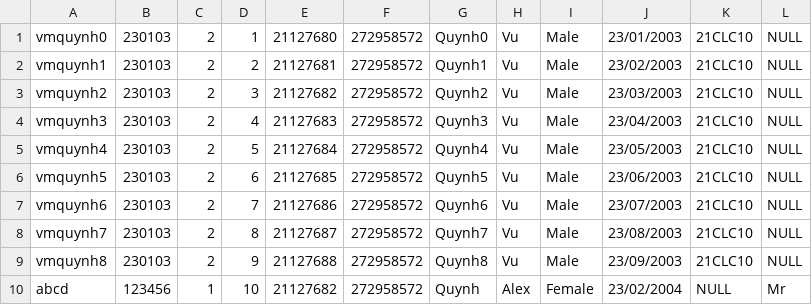
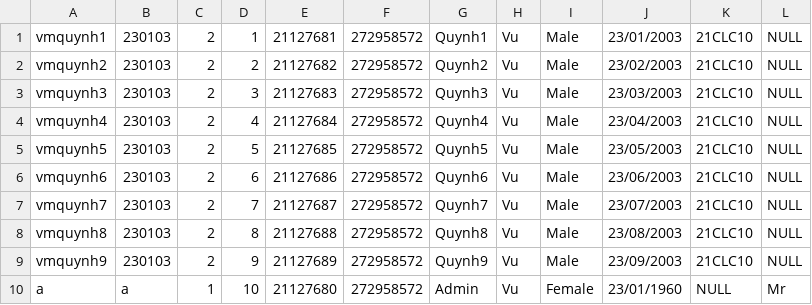
Before and after one commit to Alexieve/csc10002-21clc10-group05, a CSV file: userData.csv, drawn as a sheet.

Commit message:
Debug, connect all part, add new data, update UI..
/// UPDATE ///
- Debug others part of source code: Create School Year, Create Semester, Create Course
- Connect school year with semester and courses
- Add CSV file of the sever, include:
   + School year
   + Semester of each school year
   + Courses of each semester
- Loading sever data from the beginning
- Update UI, easy to use
- Loading Class and students in each class is ongoing (x)
(Debug from Section 1 - 9 and done Section 10 in the Project Requirement)

```diff
--- a/userData.csv
+++ b/userData.csv
@@ -1,10 +1,10 @@
-vmquynh0,230103,2,1,21127680,272958572,Quynh0,Vu,Male,23/01/2003,21CLC10,NULL
-vmquynh1,230103,2,2,21127681,272958572,Quynh1,Vu,Male,23/02/2003,21CLC10,NULL
-vmquynh2,230103,2,3,21127682,272958572,Quynh2,Vu,Male,23/03/2003,21CLC10,NULL
-vmquynh3,230103,2,4,21127683,272958572,Quynh3,Vu,Male,23/04/2003,21CLC10,NULL
-vmquynh4,230103,2,5,21127684,272958572,Quynh4,Vu,Male,23/05/2003,21CLC10,NULL
-vmquynh5,230103,2,6,21127685,272958572,Quynh5,Vu,Male,23/06/2003,21CLC10,NULL
-vmquynh6,230103,2,7,21127686,272958572,Quynh6,Vu,Male,23/07/2003,21CLC10,NULL
-vmquynh7,230103,2,8,21127687,272958572,Quynh7,Vu,Male,23/08/2003,21CLC10,NULL
-vmquynh8,230103,2,9,21127688,272958572,Quynh8,Vu,Male,23/09/2003,21CLC10,NULL
-abcd,123456,1,10,21127682,272958572,Quynh,Alex,Female,23/02/2004,NULL,Mr
+vmquynh1,230103,2,1,21127681,272958572,Quynh1,Vu,Male,23/01/2003,21CLC10,NULL
+vmquynh2,230103,2,2,21127682,272958572,Quynh2,Vu,Male,23/02/2003,21CLC10,NULL
+vmquynh3,230103,2,3,21127683,272958572,Quynh3,Vu,Male,23/03/2003,21CLC10,NULL
+vmquynh4,230103,2,4,21127684,272958572,Quynh4,Vu,Male,23/04/2003,21CLC10,NULL
+vmquynh5,230103,2,5,21127685,272958572,Quynh5,Vu,Male,23/05/2003,21CLC10,NULL
+vmquynh6,230103,2,6,21127686,272958572,Quynh6,Vu,Male,23/06/2003,21CLC10,NULL
+vmquynh7,230103,2,7,21127687,272958572,Quynh7,Vu,Male,23/07/2003,21CLC10,NULL
+vmquynh8,230103,2,8,21127688,272958572,Quynh8,Vu,Male,23/08/2003,21CLC10,NULL
+vmquynh9,230103,2,9,21127689,272958572,Quynh9,Vu,Male,23/09/2003,21CLC10,NULL
+a,a,1,10,21127680,272958572,Admin,Vu,Female,23/01/1960,NULL,Mr
```
Also changed, not shown: 9 other files.
